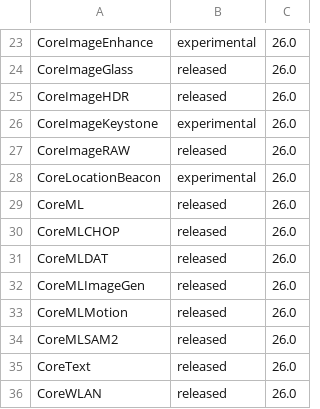
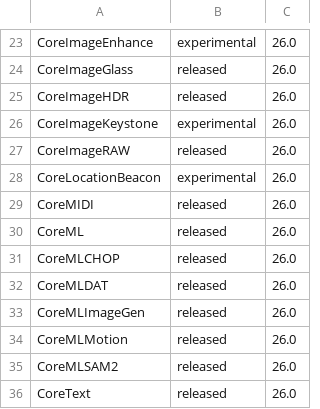
Before and after one commit to sygnalinc/Apple-Frameworks-for-TouchDesigner, a TSV file: PLUGINS.tsv, drawn as a sheet; only a part is shown, gaps mark what is left out; the shorter side is filled out with more unchanged rows.

```diff
--- a/PLUGINS.tsv
+++ b/PLUGINS.tsv
@@ -28,2 +28,3 @@ CoreImageRAW	released	26.0
 CoreLocationBeacon	experimental	26.0
+CoreMIDI	released	26.0
 CoreML	released	26.0
```
Also changed, not shown: 7 other files.
